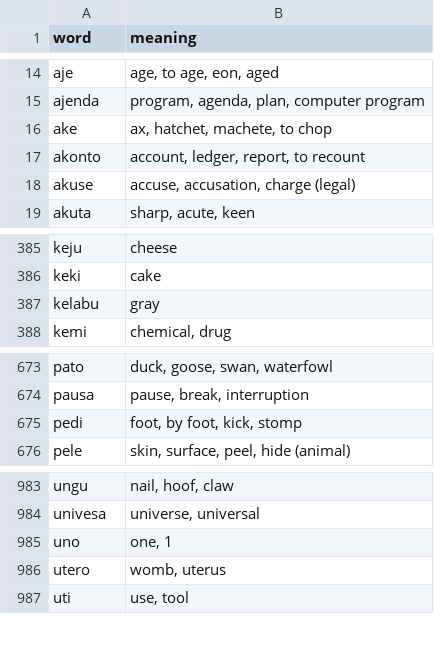
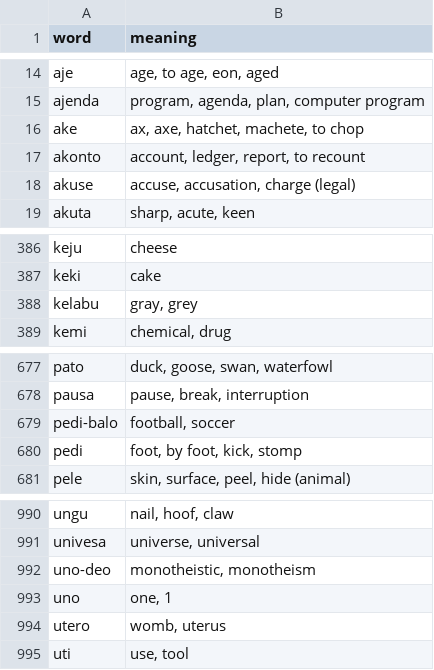
Before and after one commit to jProgr/buku-name, a CSV file: src/data/mini_dictionary.csv, drawn as a sheet; only a part is shown, gaps mark what is left out; the diff covers the shown part only.

```diff
--- a/src/data/mini_dictionary.csv
+++ b/src/data/mini_dictionary.csv
@@ -15,3 +15,3 @@ aje;age, to age, eon, aged
 ajenda;program, agenda, plan, computer program
-ake;ax, hatchet, machete, to chop
+ake;ax, axe, hatchet, machete, to chop
 akonto;account, ledger, report, to recount
@@ -386,3 +387,3 @@ keju;cheese
 keki;cake
-kelabu;gray
+kelabu;gray, grey
 kemi;chemical, drug
@@ -674,2 +678,3 @@ pato;duck, goose, swan, waterfowl
 pausa;pause, break, interruption
+pedi-balo;football, soccer
 pedi;foot, by foot, kick, stomp
@@ -984,2 +991,3 @@ ungu;nail, hoof, claw
 univesa;universe, universal
+uno-deo;monotheistic, monotheism
 uno;one, 1
```
Also changed, not shown: 6 added rows elsewhere in this file.
